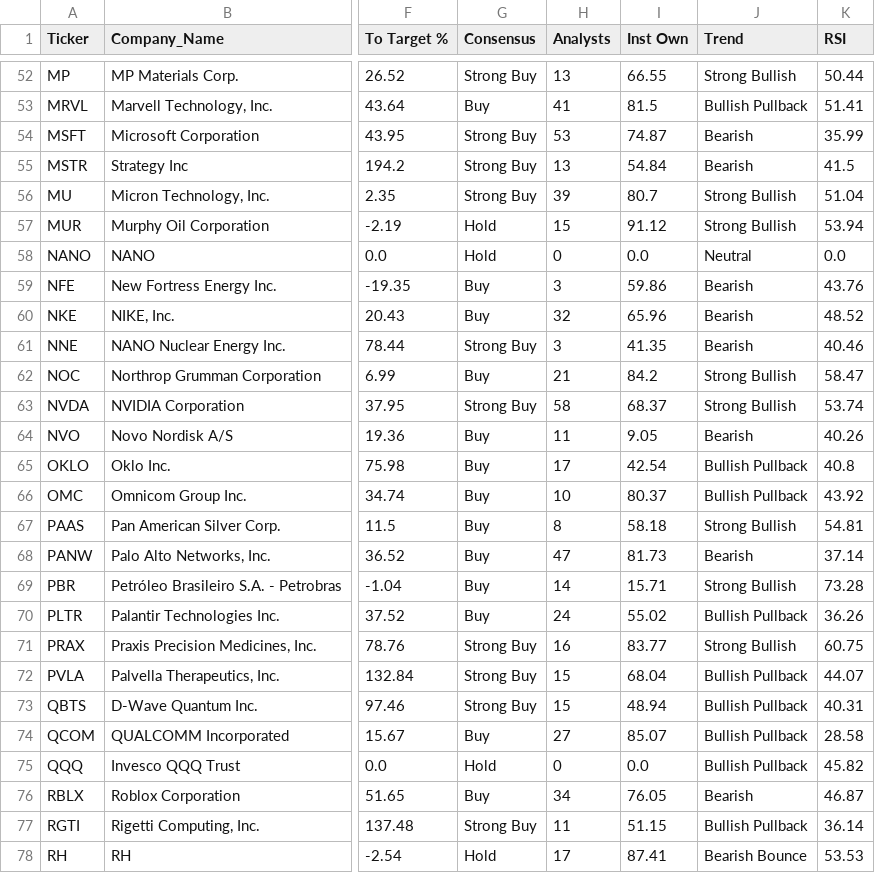
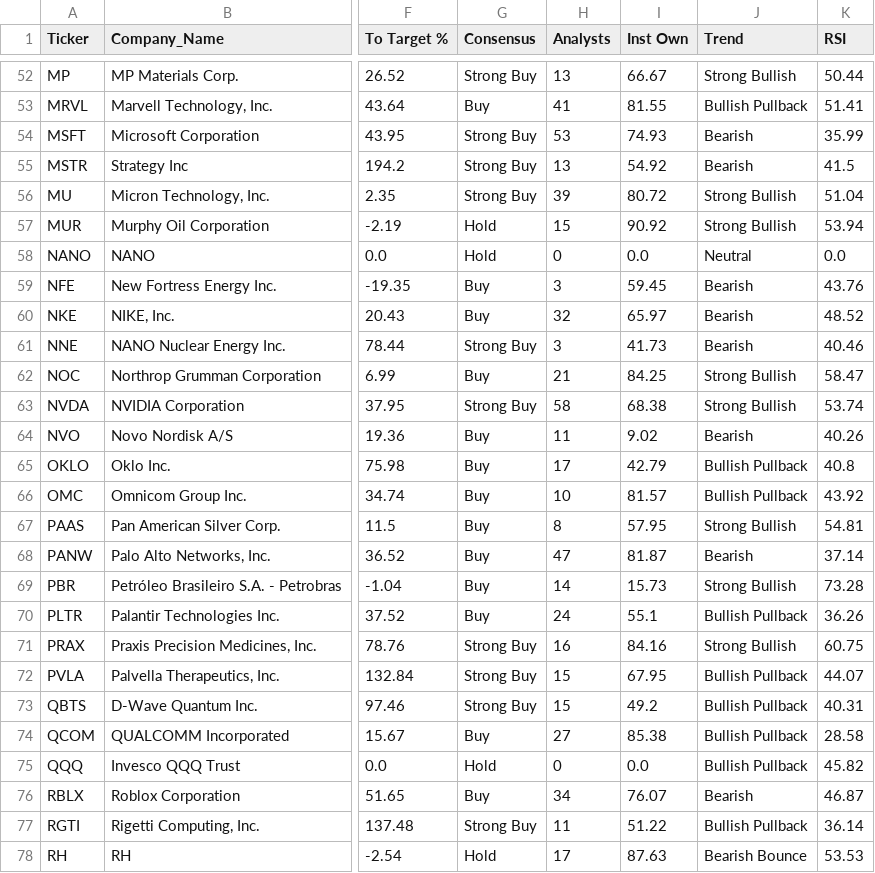
Before and after one commit to betty333ro/market-scanner, a CSV file: market_scan_extended.csv, drawn as a sheet; only a part is shown, gaps mark what is left out; the diff covers the shown part only; the diff names each change by its address in the sheet, - before the commit and + after, or states it on an @@ line.

```diff
--- a/market_scan_extended.csv
+++ b/market_scan_extended.csv
-I52 (Inst Own): 66.55
+I52 (Inst Own): 66.67
-I53 (Inst Own): 81.5
+I53 (Inst Own): 81.55
-I54 (Inst Own): 74.87
+I54 (Inst Own): 74.93
-I55 (Inst Own): 54.84
+I55 (Inst Own): 54.92
-I56 (Inst Own): 80.7
+I56 (Inst Own): 80.72
-I57 (Inst Own): 91.12
+I57 (Inst Own): 90.92
-I59 (Inst Own): 59.86
+I59 (Inst Own): 59.45
-I60 (Inst Own): 65.96
+I60 (Inst Own): 65.97
-I61 (Inst Own): 41.35
+I61 (Inst Own): 41.73
-I62 (Inst Own): 84.2
+I62 (Inst Own): 84.25
-I63 (Inst Own): 68.37
+I63 (Inst Own): 68.38
-I64 (Inst Own): 9.05
+I64 (Inst Own): 9.02
-I65 (Inst Own): 42.54
+I65 (Inst Own): 42.79
-I66 (Inst Own): 80.37
+I66 (Inst Own): 81.57
-I67 (Inst Own): 58.18
+I67 (Inst Own): 57.95
-I68 (Inst Own): 81.73
+I68 (Inst Own): 81.87
-I69 (Inst Own): 15.71
+I69 (Inst Own): 15.73
-I70 (Inst Own): 55.02
+I70 (Inst Own): 55.1
-I71 (Inst Own): 83.77
+I71 (Inst Own): 84.16
-I72 (Inst Own): 68.04
+I72 (Inst Own): 67.95
-I73 (Inst Own): 48.94
+I73 (Inst Own): 49.2
-I74 (Inst Own): 85.07
+I74 (Inst Own): 85.38
-I76 (Inst Own): 76.05
+I76 (Inst Own): 76.07
-I77 (Inst Own): 51.15
+I77 (Inst Own): 51.22
-I78 (Inst Own): 87.41
+I78 (Inst Own): 87.63
```
Also changed, not shown: 85 edited cells elsewhere in this file, 1 other file.
